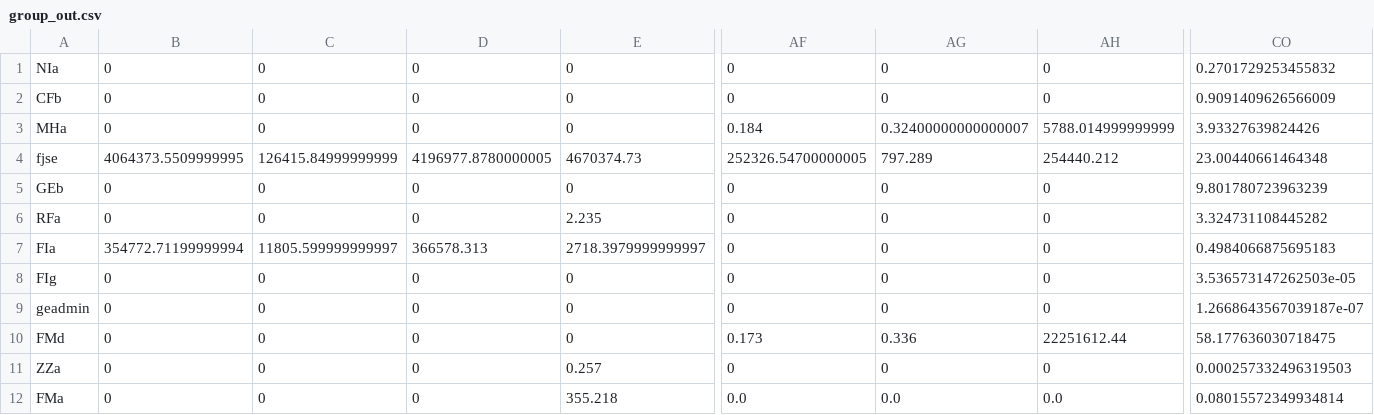
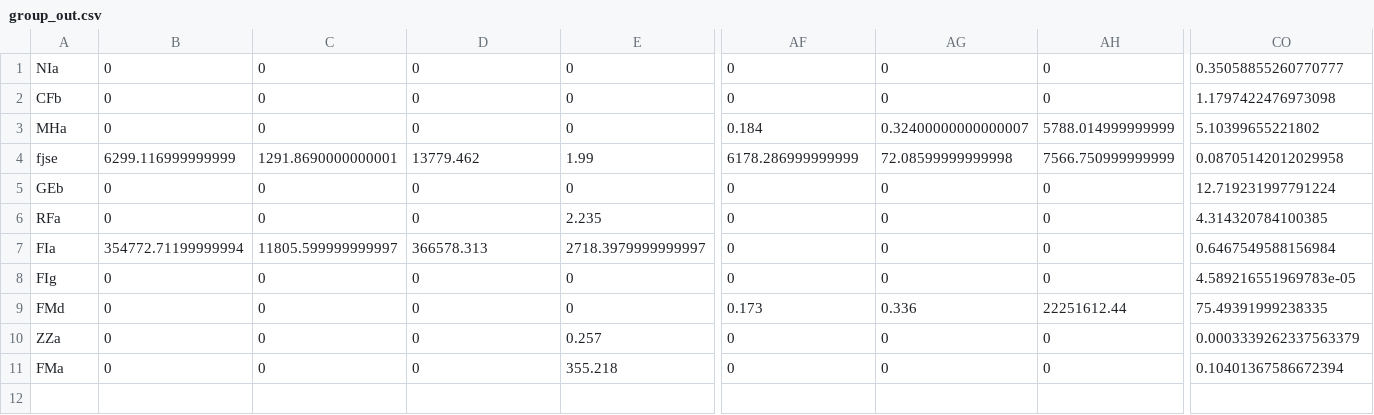
Before and after one commit to knjosk/afi_uge, a CSV file: Accounting_Statistics/etc/group_out.csv, drawn as a sheet; only a part is shown, gaps mark what is left out; removed rows and columns are numbered as before the commit, all else as after; rows hold the shown columns only; the diff covers the shown part only; the diff names each change by its address in the sheet, - before the commit and + after, or states it on an @@ line.

```diff
--- a/Accounting_Statistics/etc/group_out.csv
+++ b/Accounting_Statistics/etc/group_out.csv
-CO1: 0.2701729253455832
+CO1: 0.35058855260770777
-CO2: 0.9091409626566009
+CO2: 1.1797422476973098
-CO3: 3.93327639824426
+CO3: 5.10399655221802
-B4: 4064373.5509999995
+B4: 6299.116999999999
-C4: 126415.84999999999
+C4: 1291.8690000000001
-D4: 4196977.8780000005
+D4: 13779.462
-E4: 4670374.73
+E4: 1.99
-AF4: 252326.54700000005
+AF4: 6178.286999999999
-AG4: 797.289
+AG4: 72.08599999999998
-AH4: 254440.212
+AH4: 7566.750999999999
-CO4: 23.00440661464348
+CO4: 0.08705142012029958
-CO5: 9.801780723963239
+CO5: 12.719231997791224
-CO6: 3.324731108445282
+CO6: 4.314320784100385
-CO7: 0.4984066875695183
+CO7: 0.6467549588156984
-CO8: 3.536573147262503e-05
+CO8: 4.589216551969783e-05
-row 9: geadmin | 0 | 0 | 0 | 0 | 0 | 0 | 0 | 1.2668643567039187e-07
-CO9: 58.177636030718475
+CO9: 75.49391999238335
-CO10: 0.000257332496319503
+CO10: 0.0003339262337563379
-AF11: 0.0
+AF11: 0
-AG11: 0.0
+AG11: 0
-AH11: 0.0
+AH11: 0
-CO11: 0.08015572349934814
+CO11: 0.10401367586672394
```
Also changed, not shown: 72 edited cells elsewhere in this file, Accounting_Statistics/etc/group_used_pm.csv, Accounting_Statistics/etc/jc_out.csv, 23 other files.
